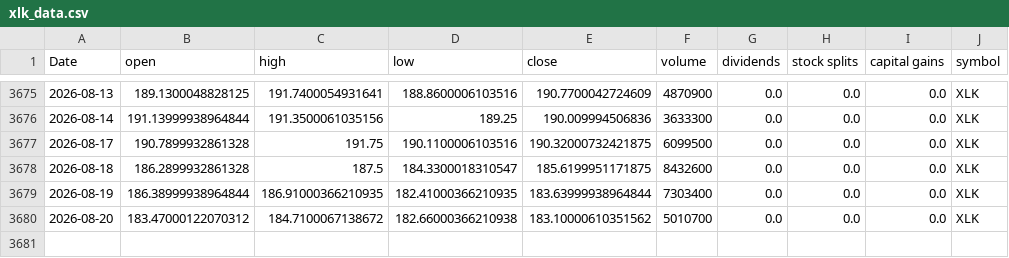
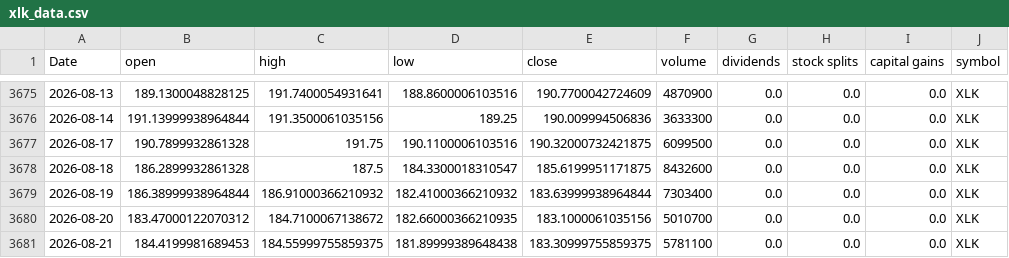
Before and after one commit to Akishai18/SignalM, a CSV file: data/sectors/xlk_data.csv, drawn as a sheet; only a part is shown, gaps mark what is left out.

```diff
--- a/data/sectors/xlk_data.csv
+++ b/data/sectors/xlk_data.csv
@@ -3678,3 +3678,4 @@ Date,open,high,low,close,volume,dividends,stock splits,capital gains,symbol
 2026-08-18,186.2899932861328,187.5,184.3300018310547,185.6199951171875,8432600,0.0,0.0,0.0,XLK
-2026-08-19,186.38999938964844,186.91000366210935,182.41000366210935,183.63999938964844,7303400,0.0,0.0,0.0,XLK
-2026-08-20,183.47000122070312,184.7100067138672,182.66000366210938,183.10000610351562,5010700,0.0,0.0,0.0,XLK
+2026-08-19,186.38999938964844,186.91000366210932,182.41000366210932,183.63999938964844,7303400,0.0,0.0,0.0,XLK
+2026-08-20,183.47000122070312,184.7100067138672,182.66000366210935,183.1000061035156,5010700,0.0,0.0,0.0,XLK
+2026-08-21,184.4199981689453,184.55999755859375,181.89999389648438,183.30999755859375,5781100,0.0,0.0,0.0,XLK
```
Also changed, not shown: data/sectors/xlb_data.csv, data/sectors/xlre_data.csv, 46 other files.
